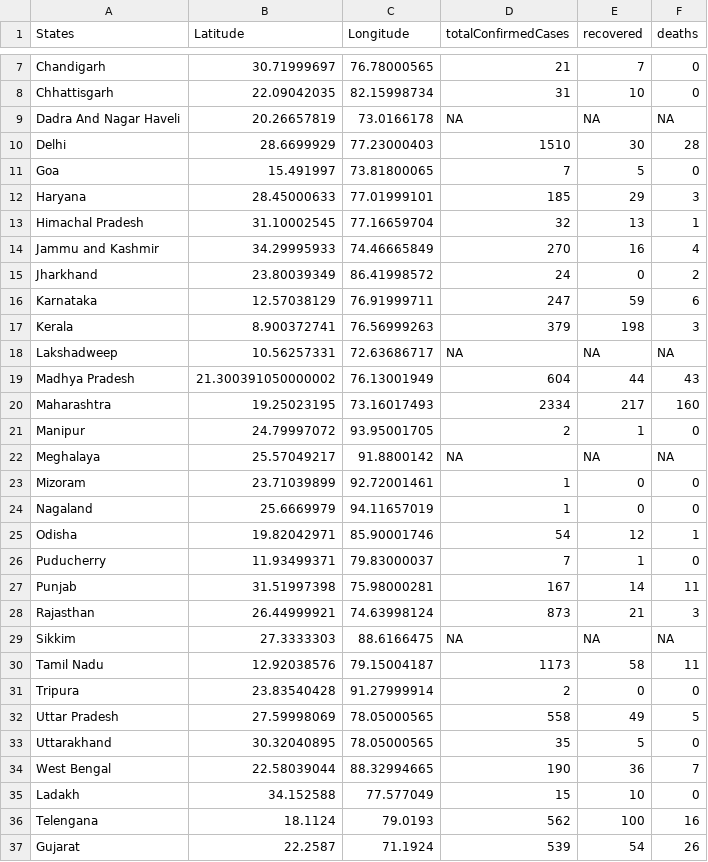
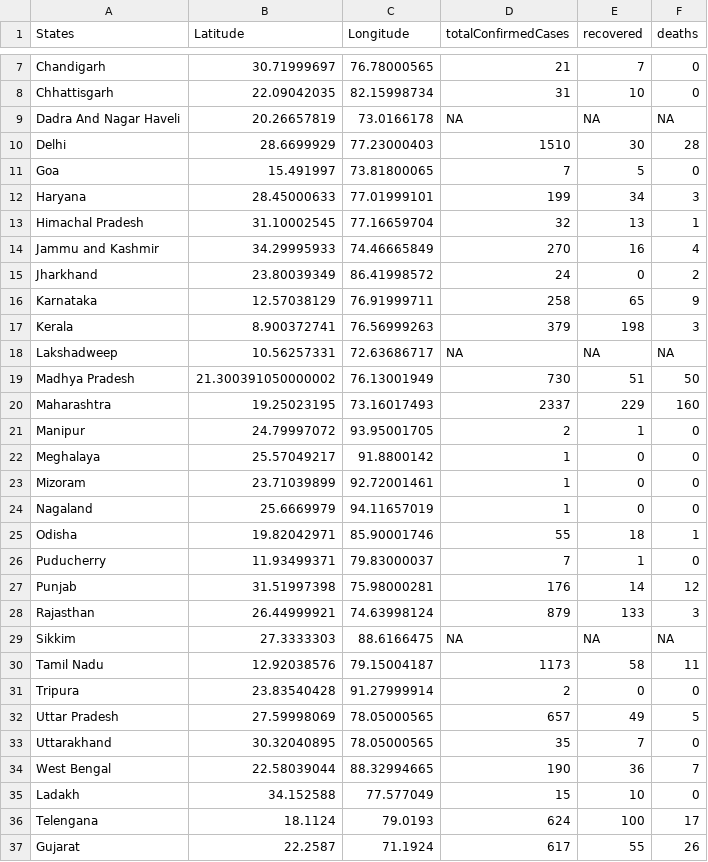
Before and after one commit to mohit2152sharma/rcoronavirus, a CSV file: data/india/indiaDailyReports/14.04.2020.csv, drawn as a sheet; only a part is shown, gaps mark what is left out; the diff covers the shown part only.

Commit message:
data update

```diff
--- a/data/india/indiaDailyReports/14.04.2020.csv
+++ b/data/india/indiaDailyReports/14.04.2020.csv
@@ -11,3 +11,3 @@ Delhi,28.6699929,77.23000403,1510,30,28
 Goa,15.491997,73.81800065,7,5,0
-Haryana,28.45000633,77.01999101,185,29,3
+Haryana,28.45000633,77.01999101,199,34,3
 Himachal Pradesh,31.10002545,77.16659704,32,13,1
@@ -15,15 +15,15 @@ Jammu and Kashmir,34.29995933,74.46665849,270,16,4
 Jharkhand,23.80039349,86.41998572,24,0,2
-Karnataka,12.57038129,76.91999711,247,59,6
+Karnataka,12.57038129,76.91999711,258,65,9
 Kerala,8.900372741,76.56999263,379,198,3
 Lakshadweep,10.56257331,72.63686717,NA,NA,NA
-Madhya Pradesh,21.300391050000002,76.13001949,604,44,43
-Maharashtra,19.25023195,73.16017493,2334,217,160
+Madhya Pradesh,21.300391050000002,76.13001949,730,51,50
+Maharashtra,19.25023195,73.16017493,2337,229,160
 Manipur,24.79997072,93.95001705,2,1,0
-Meghalaya,25.57049217,91.8800142,NA,NA,NA
+Meghalaya,25.57049217,91.8800142,1,0,0
 Mizoram,23.71039899,92.72001461,1,0,0
 Nagaland,25.6669979,94.11657019,1,0,0
-Odisha,19.82042971,85.90001746,54,12,1
+Odisha,19.82042971,85.90001746,55,18,1
 Puducherry,11.93499371,79.83000037,7,1,0
-Punjab,31.51997398,75.98000281,167,14,11
-Rajasthan,26.44999921,74.63998124,873,21,3
+Punjab,31.51997398,75.98000281,176,14,12
+Rajasthan,26.44999921,74.63998124,879,133,3
 Sikkim,27.3333303,88.6166475,NA,NA,NA
@@ -31,7 +31,7 @@ Tamil Nadu,12.92038576,79.15004187,1173,58,11
 Tripura,23.83540428,91.27999914,2,0,0
-Uttar Pradesh,27.59998069,78.05000565,558,49,5
-Uttarakhand,30.32040895,78.05000565,35,5,0
+Uttar Pradesh,27.59998069,78.05000565,657,49,5
+Uttarakhand,30.32040895,78.05000565,35,7,0
 West Bengal,22.58039044,88.32994665,190,36,7
 Ladakh,34.152588,77.577049,15,10,0
-Telengana,18.1124,79.0193,562,100,16
-Gujarat,22.2587,71.1924,539,54,26
+Telengana,18.1124,79.0193,624,100,17
+Gujarat,22.2587,71.1924,617,55,26
```
Also changed, not shown: 4 edited cells elsewhere in this file, data/india/indiaTimeSeries/indiaConfirmed.csv, data/india/indiaTimeSeries/indiaDeaths.csv, 2 other files.
